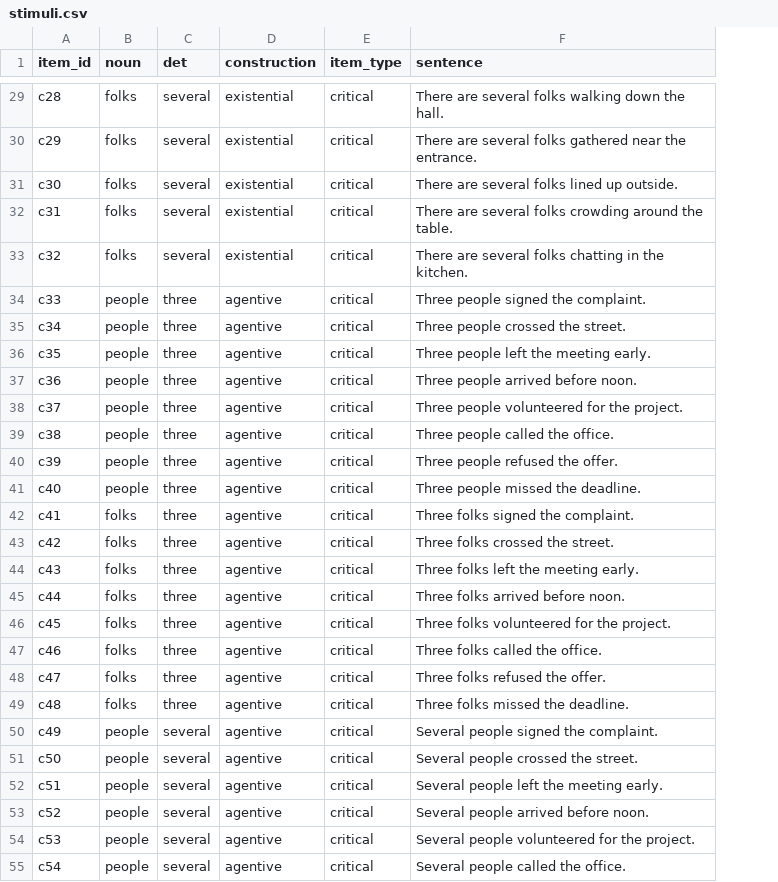
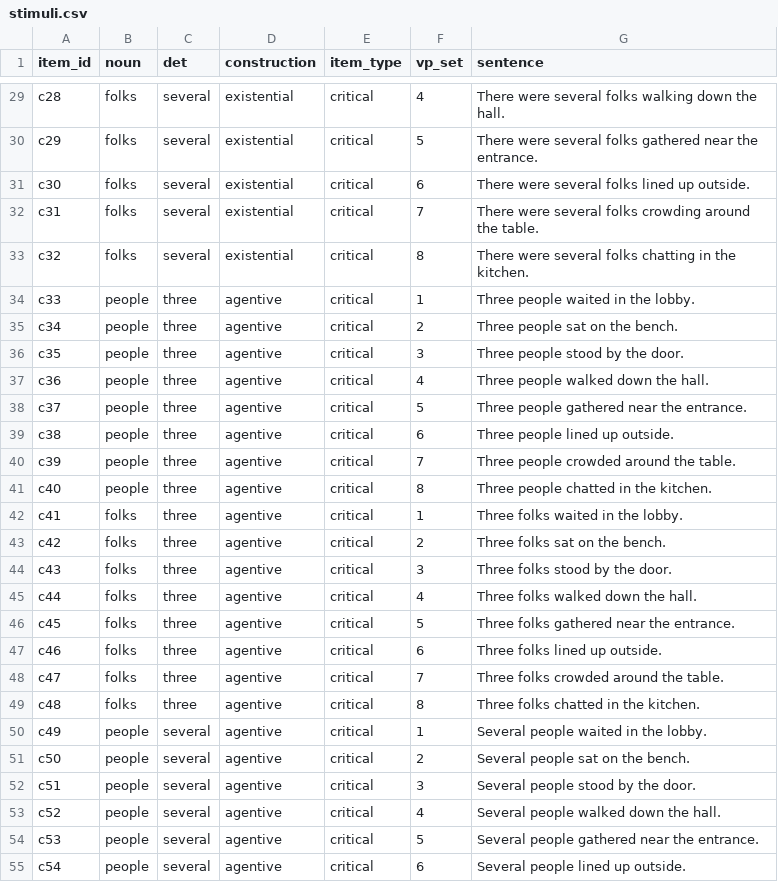
Before and after one commit to BrettRey/countability-hpc, a CSV file: llm-probe/stimuli.csv, drawn as a sheet; only a part is shown, gaps mark what is left out; addresses are those after the commit; the diff covers the shown part only; the diff names each change by its address in the sheet, - before the commit and + after, or states it on an @@ line.

```diff
--- a/llm-probe/stimuli.csv
+++ b/llm-probe/stimuli.csv
+column F (vp_set), rows 29-55: 4 | 5 | 6 | 7 | 8 | 1 | 2 | 3 | 4 | 5 | 6 | 7 | 8 | 1 | 2 | 3 | 4 | 5 | 6 | 7 | 8 | 1 | 2 | 3 | 4 | 5 | 6
-G29 (sentence): There are several folks…
+G29 (sentence): There were several folks…
-G30 (sentence): There are several folks…
+G30 (sentence): There were several folks…
-G31 (sentence): There are several folks lined up outside.
+G31 (sentence): There were several folks lined up outside.
-G32 (sentence): There are several folks…
+G32 (sentence): There were several folks…
-G33 (sentence): There are several folks…
+G33 (sentence): There were several folks…
-G34 (sentence): Three people signed the complaint.
+G34 (sentence): Three people waited in the lobby.
-G35 (sentence): Three people crossed the street.
+G35 (sentence): Three people sat on the bench.
-G36 (sentence): Three people left the meeting early.
+G36 (sentence): Three people stood by the door.
-G37 (sentence): Three people arrived before noon.
+G37 (sentence): Three people walked down the hall.
-G38 (sentence): Three people volunteered for the project.
+G38 (sentence): Three people gathered near the entrance.
-G39 (sentence): Three people called the office.
+G39 (sentence): Three people lined up outside.
-G40 (sentence): Three people refused the offer.
+G40 (sentence): Three people crowded around the table.
-G41 (sentence): Three people missed the deadline.
+G41 (sentence): Three people chatted in the kitchen.
-G42 (sentence): Three folks signed the complaint.
+G42 (sentence): Three folks waited in the lobby.
-G43 (sentence): Three folks crossed the street.
+G43 (sentence): Three folks sat on the bench.
-G44 (sentence): Three folks left the meeting early.
+G44 (sentence): Three folks stood by the door.
-G45 (sentence): Three folks arrived before noon.
+G45 (sentence): Three folks walked down the hall.
-G46 (sentence): Three folks volunteered for the project.
+G46 (sentence): Three folks gathered near the entrance.
-G47 (sentence): Three folks called the office.
+G47 (sentence): Three folks lined up outside.
-G48 (sentence): Three folks refused the offer.
+G48 (sentence): Three folks crowded around the table.
-G49 (sentence): Three folks missed the deadline.
+G49 (sentence): Three folks chatted in the kitchen.
-G50 (sentence): Several people signed the complaint.
+G50 (sentence): Several people waited in the lobby.
-G51 (sentence): Several people crossed the street.
+G51 (sentence): Several people sat on the bench.
-G52 (sentence): Several people left the meeting early.
+G52 (sentence): Several people stood by the door.
-G53 (sentence): Several people arrived before noon.
+G53 (sentence): Several people walked down the hall.
-G54 (sentence): Several people volunteered for the project.
+G54 (sentence): Several people gathered near the entrance.
-G55 (sentence): Several people called the office.
+G55 (sentence): Several people lined up outside.
```
Also changed, not shown: 8 removed rows and 85 edited cells elsewhere in this file, 2 other files.
